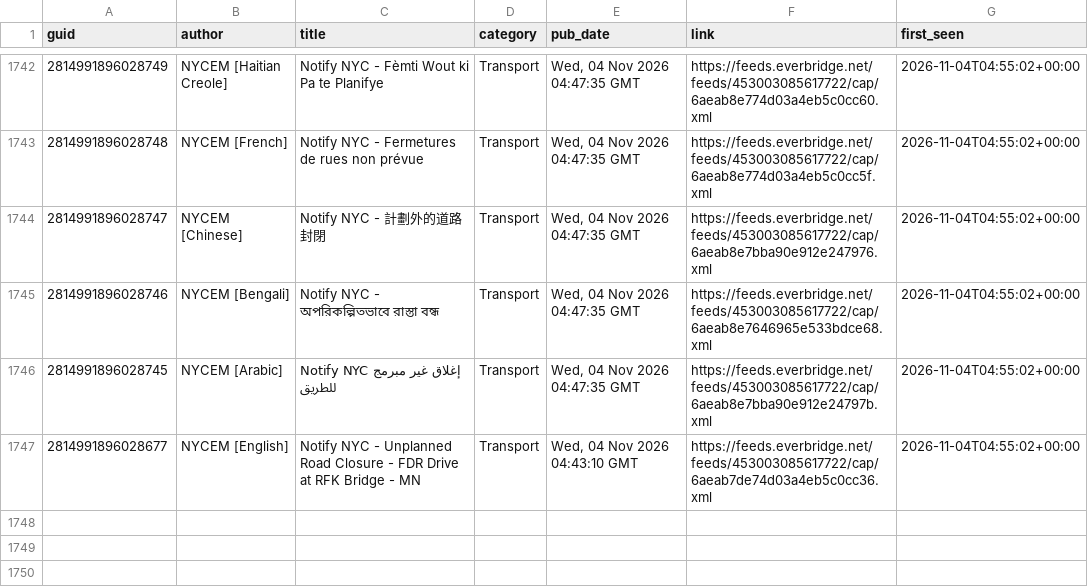
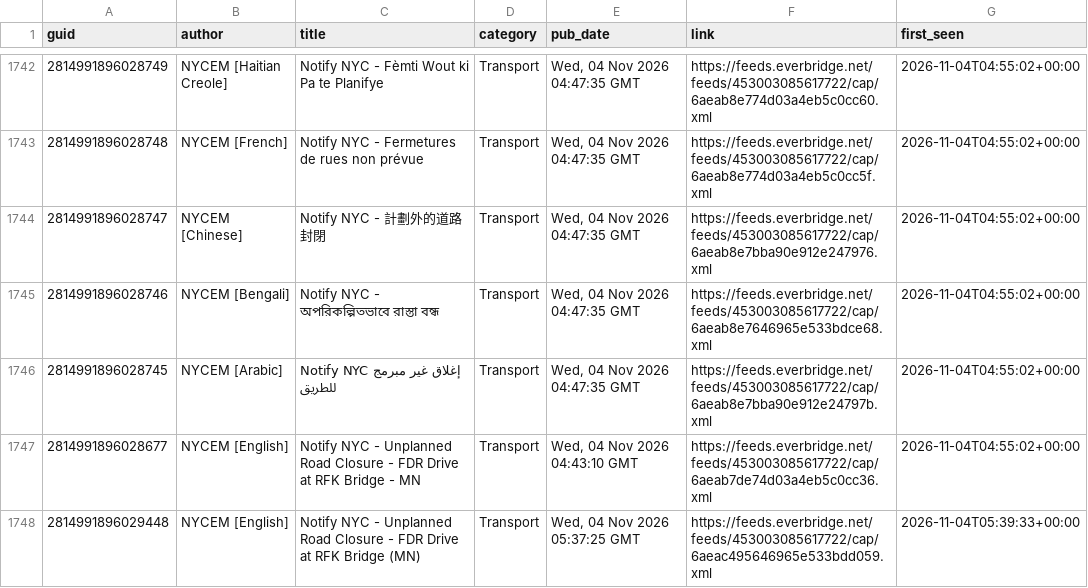
Before and after one commit to BetaNYC/q-map, a CSV file: data/archive/alerts/items.csv, drawn as a sheet; only a part is shown, gaps mark what is left out; the diff names each change by its address in the sheet, - before the commit and + after, or states it on an @@ line.

```diff
--- a/data/archive/alerts/items.csv
+++ b/data/archive/alerts/items.csv
+row 1748: 2814991896029448 | NYCEM [English] | Notify NYC - Unplanned Road Closure - FDR Drive at RFK Bridge (MN) | Transport | Wed, 04 Nov 2026 05:37:25 GMT | https://feeds.everbridge.net/feeds/453003085617722/cap/6aeac495646965e533bdd059.xml | 2026-11-04T05:39:33+00:00
```
Also changed, not shown: 2 other files.
